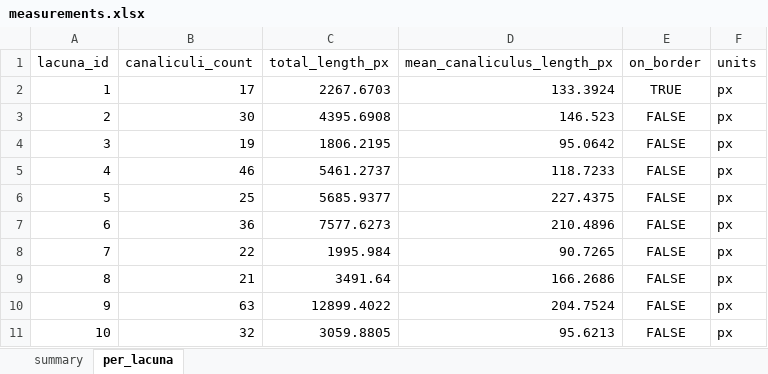
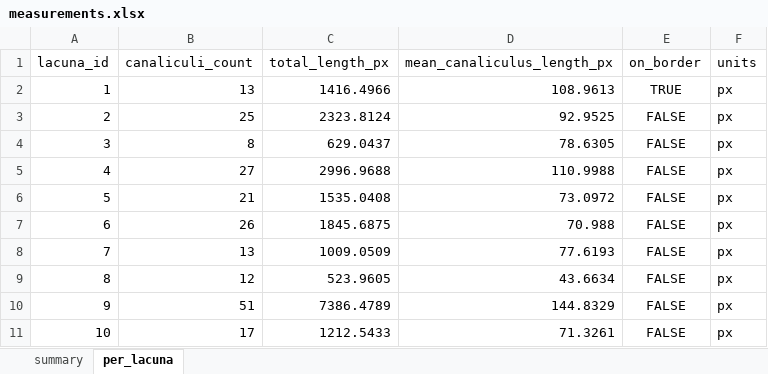
Before and after one commit to Kimokazi-coder/xlh-lcn-pipeline, an Excel workbook: results/canaliculi/542_WT__2_z06c1-2/measurements.xlsx, sheet per_lacuna, drawn as a sheet; only a part is shown; values as stored, in another font and other column widths than the file's, no borders; the diff covers the shown part only; the diff names each change by its address in the sheet, - before the commit and + after, or states it on an @@ line.

```diff
--- a/results/canaliculi/542_WT__2_z06c1-2/measurements.xlsx (sheet per_lacuna)
+++ b/results/canaliculi/542_WT__2_z06c1-2/measurements.xlsx (sheet per_lacuna)
-B2 (canaliculi_count): 17
+B2 (canaliculi_count): 13
-C2 (total_length_px): 2267.6703
+C2 (total_length_px): 1416.4966
-D2 (mean_canaliculus_length_px): 133.3924
+D2 (mean_canaliculus_length_px): 108.9613
-B3 (canaliculi_count): 30
+B3 (canaliculi_count): 25
-C3 (total_length_px): 4395.6908
+C3 (total_length_px): 2323.8124
-D3 (mean_canaliculus_length_px): 146.523
+D3 (mean_canaliculus_length_px): 92.9525
-B4 (canaliculi_count): 19
+B4 (canaliculi_count): 8
-C4 (total_length_px): 1806.2195
+C4 (total_length_px): 629.0437
-D4 (mean_canaliculus_length_px): 95.0642
+D4 (mean_canaliculus_length_px): 78.6305
-B5 (canaliculi_count): 46
+B5 (canaliculi_count): 27
-C5 (total_length_px): 5461.2737
+C5 (total_length_px): 2996.9688
-D5 (mean_canaliculus_length_px): 118.7233
+D5 (mean_canaliculus_length_px): 110.9988
-B6 (canaliculi_count): 25
+B6 (canaliculi_count): 21
-C6 (total_length_px): 5685.9377
+C6 (total_length_px): 1535.0408
-D6 (mean_canaliculus_length_px): 227.4375
+D6 (mean_canaliculus_length_px): 73.0972
-B7 (canaliculi_count): 36
+B7 (canaliculi_count): 26
-C7 (total_length_px): 7577.6273
+C7 (total_length_px): 1845.6875
-D7 (mean_canaliculus_length_px): 210.4896
+D7 (mean_canaliculus_length_px): 70.988
-B8 (canaliculi_count): 22
+B8 (canaliculi_count): 13
-C8 (total_length_px): 1995.984
+C8 (total_length_px): 1009.0509
-D8 (mean_canaliculus_length_px): 90.7265
+D8 (mean_canaliculus_length_px): 77.6193
-B9 (canaliculi_count): 21
+B9 (canaliculi_count): 12
-C9 (total_length_px): 3491.64
+C9 (total_length_px): 523.9605
-D9 (mean_canaliculus_length_px): 166.2686
+D9 (mean_canaliculus_length_px): 43.6634
-B10 (canaliculi_count): 63
+B10 (canaliculi_count): 51
-C10 (total_length_px): 12899.4022
+C10 (total_length_px): 7386.4789
-D10 (mean_canaliculus_length_px): 204.7524
+D10 (mean_canaliculus_length_px): 144.8329
-B11 (canaliculi_count): 32
+B11 (canaliculi_count): 17
-C11 (total_length_px): 3059.8805
+C11 (total_length_px): 1212.5433
-D11 (mean_canaliculus_length_px): 95.6213
+D11 (mean_canaliculus_length_px): 71.3261
```
Also changed, not shown: 18 edited cells elsewhere in this sheet, sheet summary, results/canaliculi/542_WT__2_z18c1-2/measurements.xlsx, results/canaliculi/543-2/measurements.xlsx, 30 other files.
